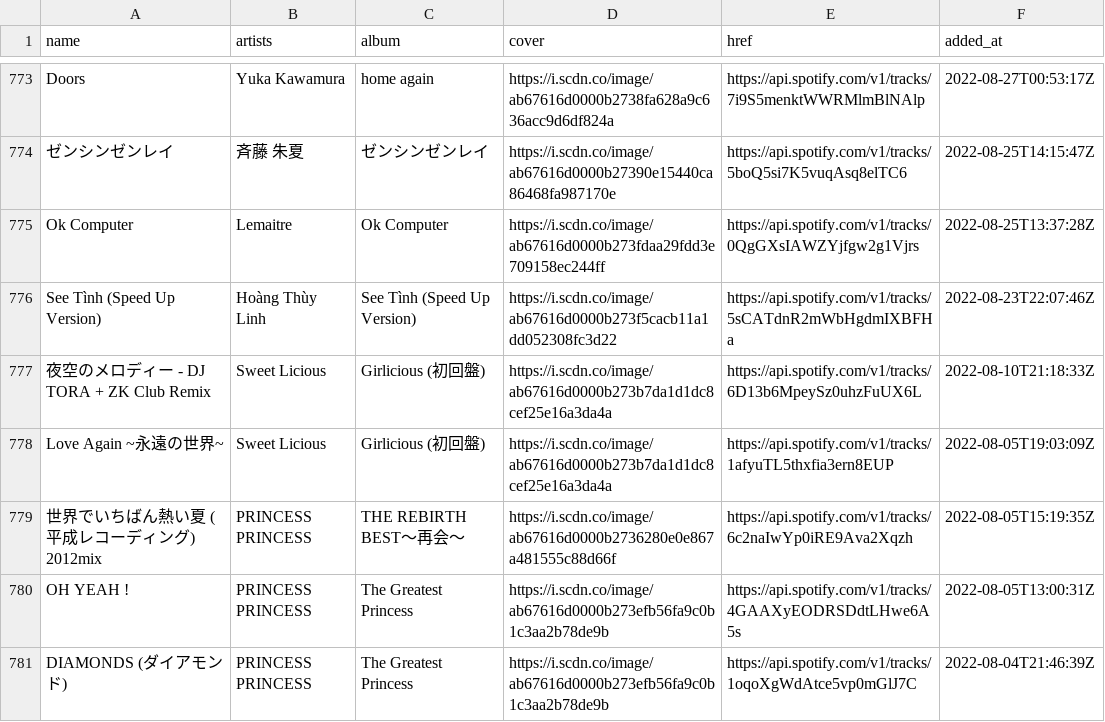
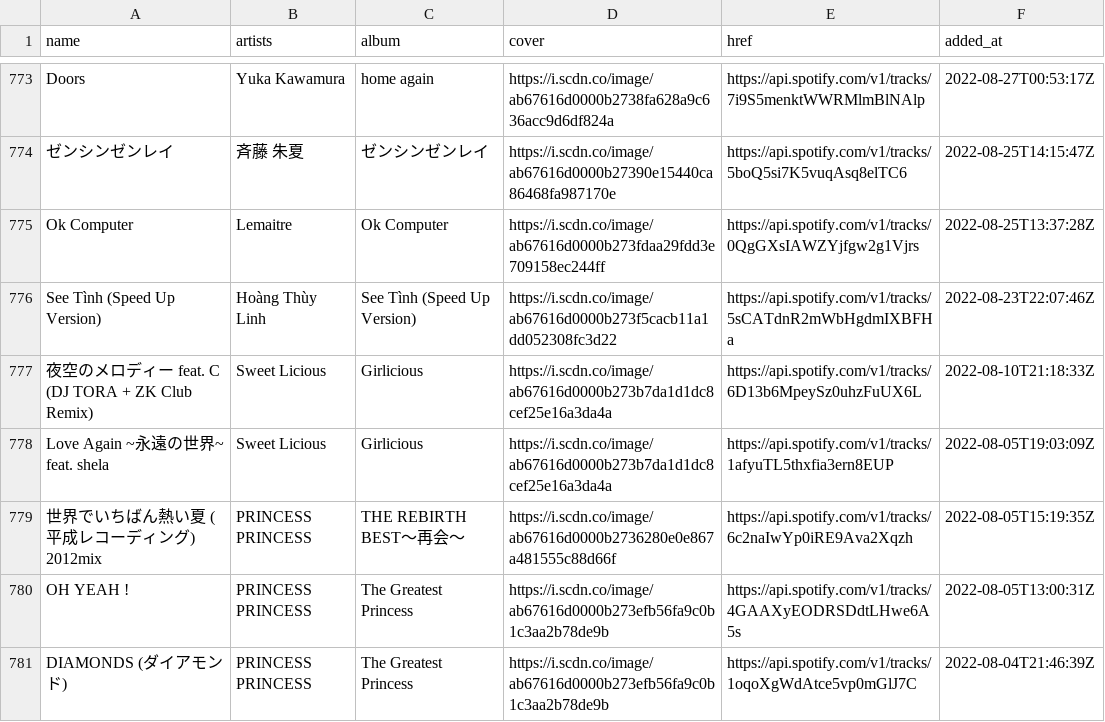
Before and after one commit to nyok/MySpotifyLikedSongs, a TSV file: LikedSongs/LikedSongs.tsv, drawn as a sheet; only a part is shown, gaps mark what is left out.

Commit message:
New songs (Automatic update)

```diff
--- a/LikedSongs/LikedSongs.tsv
+++ b/LikedSongs/LikedSongs.tsv
@@ -776,4 +776,4 @@ Ok Computer	Lemaitre	Ok Computer	https://i.scdn.co/image/ab67616d0000b273fdaa29f
 See Tình (Speed Up Version)	Hoàng Thùy Linh	See Tình (Speed Up Version)	https://i.scdn.co/image/ab67616d0000b273f5cacb11a1dd052308fc3d22	https://api.spotify.com/v1/tracks/5sCATdnR2mWbHgdmIXBFHa	2022-08-23T22:07:46Z
-夜空のメロディー - DJ TORA + ZK Club Remix	Sweet Licious	Girlicious (初回盤)	https://i.scdn.co/image/ab67616d0000b273b7da1d1dc8cef25e16a3da4a	https://api.spotify.com/v1/tracks/6D13b6MpeySz0uhzFuUX6L	2022-08-10T21:18:33Z
-Love Again ~永遠の世界~	Sweet Licious	Girlicious (初回盤)	https://i.scdn.co/image/ab67616d0000b273b7da1d1dc8cef25e16a3da4a	https://api.spotify.com/v1/tracks/1afyuTL5thxfia3ern8EUP	2022-08-05T19:03:09Z
+夜空のメロディー feat. C (DJ TORA + ZK Club Remix)	Sweet Licious	Girlicious	https://i.scdn.co/image/ab67616d0000b273b7da1d1dc8cef25e16a3da4a	https://api.spotify.com/v1/tracks/6D13b6MpeySz0uhzFuUX6L	2022-08-10T21:18:33Z
+Love Again ~永遠の世界~ feat. shela	Sweet Licious	Girlicious	https://i.scdn.co/image/ab67616d0000b273b7da1d1dc8cef25e16a3da4a	https://api.spotify.com/v1/tracks/1afyuTL5thxfia3ern8EUP	2022-08-05T19:03:09Z
 世界でいちばん熱い夏 (平成レコーディング) 2012mix	PRINCESS PRINCESS	THE REBIRTH BEST〜再会〜	https://i.scdn.co/image/ab67616d0000b2736280e0e867a481555c88d66f	https://api.spotify.com/v1/tracks/6c2naIwYp0iRE9Ava2Xqzh	2022-08-05T15:19:35Z
```
